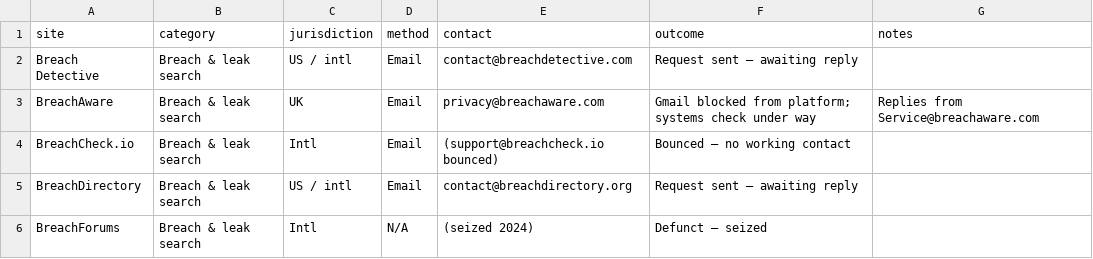
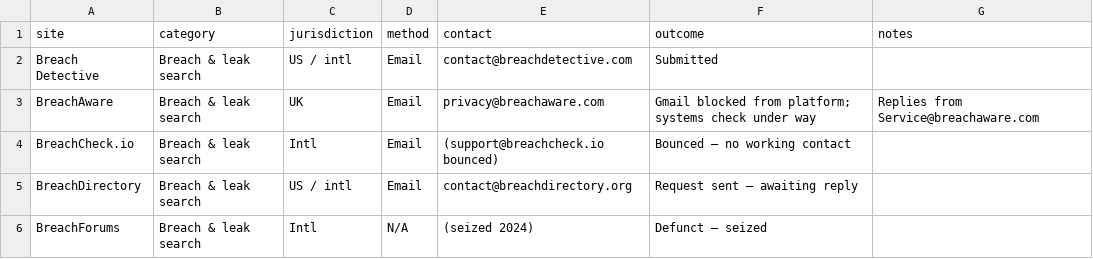
Before and after one commit to 0nicell/data-deletion-skill, a CSV file: references/site-registry.csv, drawn as a sheet; only a part is shown; the diff covers the shown part only.

Commit message:
Update site-registry.csv

```diff
--- a/references/site-registry.csv
+++ b/references/site-registry.csv
@@ -1,3 +1,3 @@
 site,category,jurisdiction,method,contact,outcome,notes
-Breach Detective,Breach & leak search,US / intl,Email,contact@breachdetective.com,Request sent — awaiting reply,
+Breach Detective,Breach & leak search,US / intl,Email,contact@breachdetective.com,Submitted,
 BreachAware,Breach & leak search,UK,Email,privacy@breachaware.com,Gmail blocked from platform; systems check under way,Replies from Service@breachaware.com
```
Also changed, not shown: 8 edited cells elsewhere in this file.
